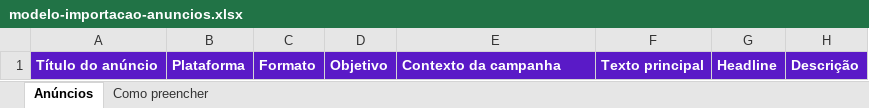
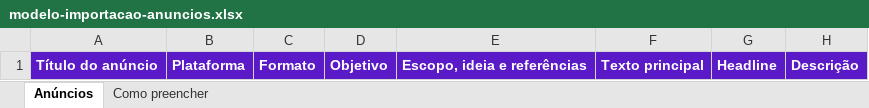
Before and after one commit to ceodigitalgalaxy/clientes, an Excel workbook: site/admin/modelo-importacao-anuncios.xlsx, sheet Anúncios, drawn as a sheet; only a part is shown; values as stored, in another font and other column widths than the file's, no borders; the diff names each change by its address in the sheet, - before the commit and + after, or states it on an @@ line.

```diff
--- a/site/admin/modelo-importacao-anuncios.xlsx (sheet Anúncios)
+++ b/site/admin/modelo-importacao-anuncios.xlsx (sheet Anúncios)
-E1: Contexto da campanha
+E1: Escopo, ideia e referências
```
Also changed, not shown: sheet Como preencher, 39 other files.
